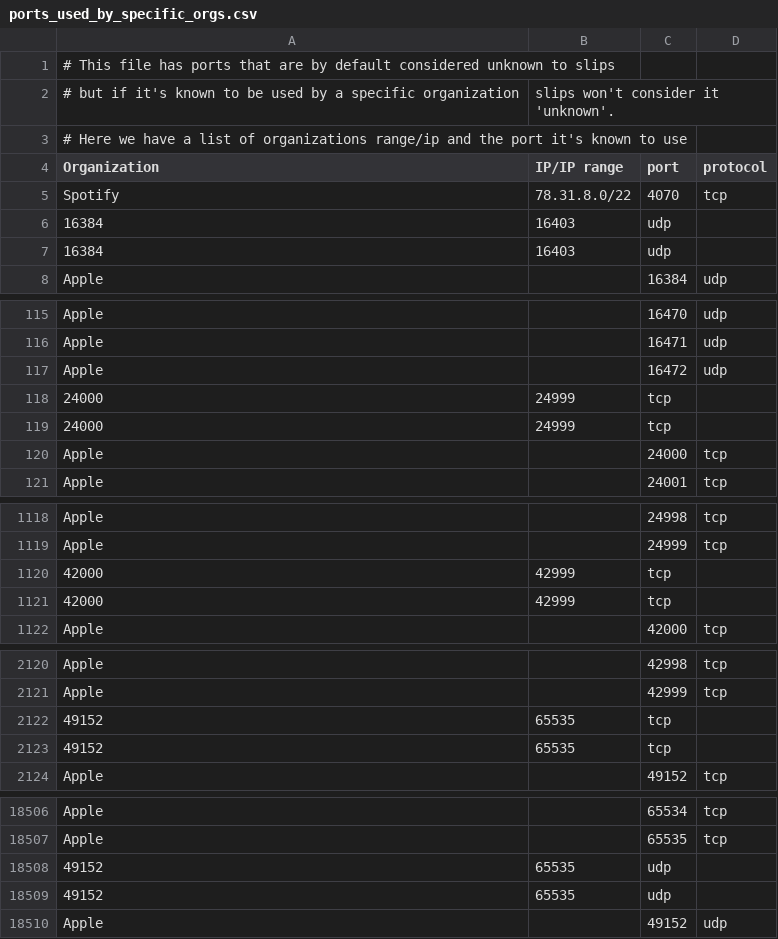
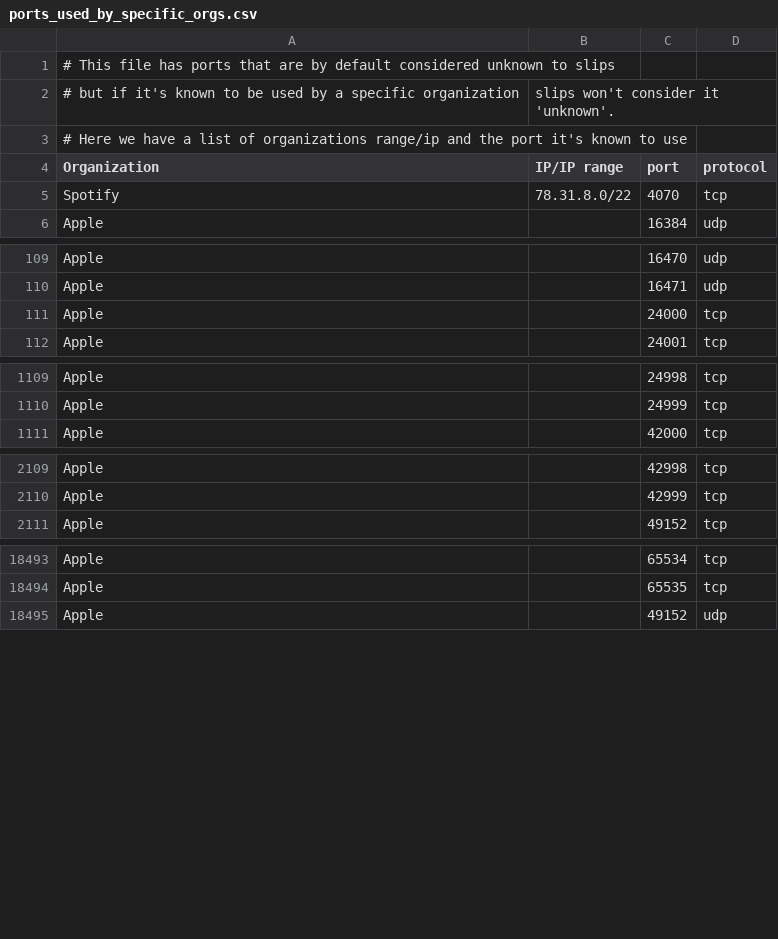
Before and after one commit to stratosphereips/StratosphereLinuxIPS, a CSV file: slips_files/ports_info/ports_used_by_specific_orgs.csv, drawn as a sheet; only a part is shown, gaps mark what is left out; the diff covers the shown part only.

```diff
--- a/slips_files/ports_info/ports_used_by_specific_orgs.csv
+++ b/slips_files/ports_info/ports_used_by_specific_orgs.csv
@@ -5,4 +5,2 @@
 Spotify,78.31.8.0/22,4070,tcp
-16384,16403,udp
-16384,16403,udp
 Apple,"",16384,udp
@@ -116,5 +110,2 @@ Apple,"",16470,udp
 Apple,"",16471,udp
-Apple,"",16472,udp
-24000,24999,tcp
-24000,24999,tcp
 Apple,"",24000,tcp
@@ -1119,4 +1110,2 @@ Apple,"",24998,tcp
 Apple,"",24999,tcp
-42000,42999,tcp
-42000,42999,tcp
 Apple,"",42000,tcp
@@ -2121,4 +2110,2 @@ Apple,"",42998,tcp
 Apple,"",42999,tcp
-49152,65535,tcp
-49152,65535,tcp
 Apple,"",49152,tcp
@@ -18507,4 +18494,2 @@ Apple,"",65534,tcp
 Apple,"",65535,tcp
-49152,65535,udp
-49152,65535,udp
 Apple,"",49152,udp
```
Also changed, not shown: 1 added row and 14 removed rows elsewhere in this file.
